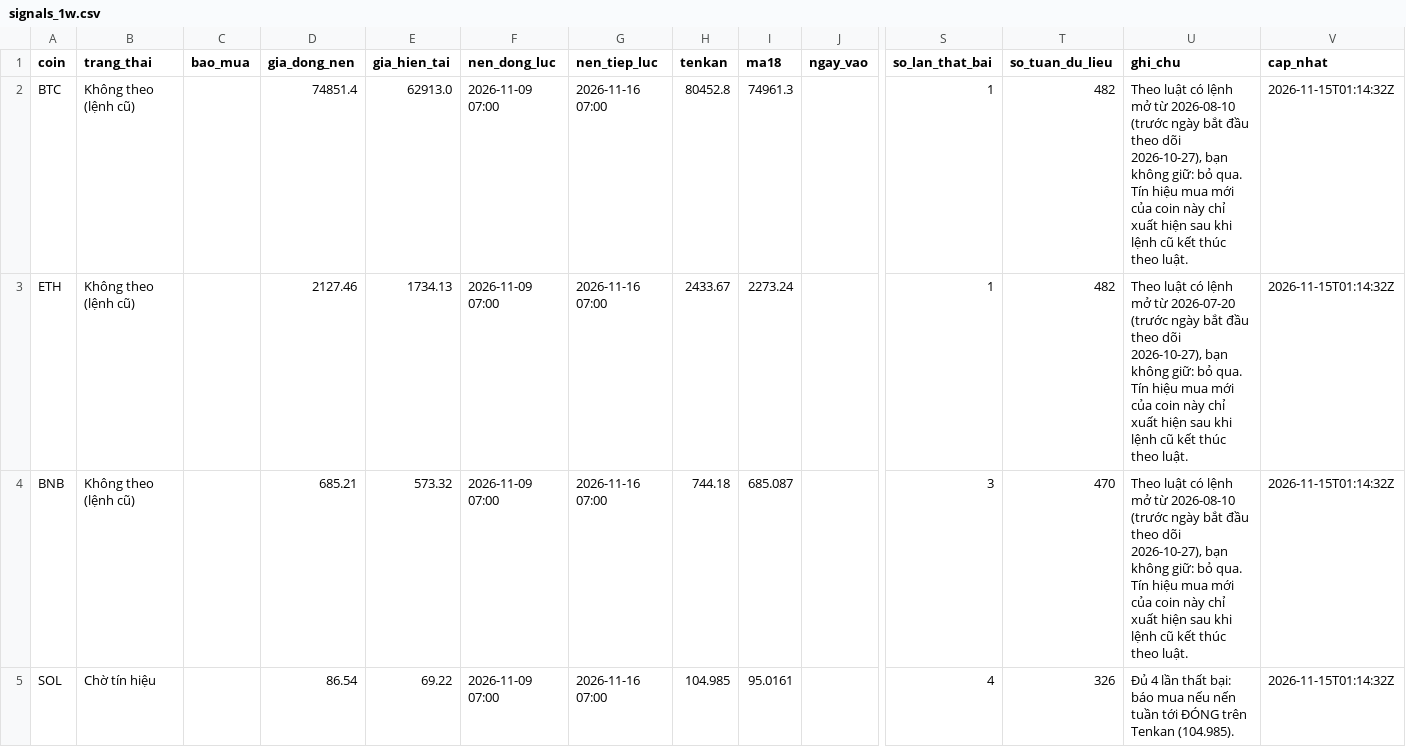
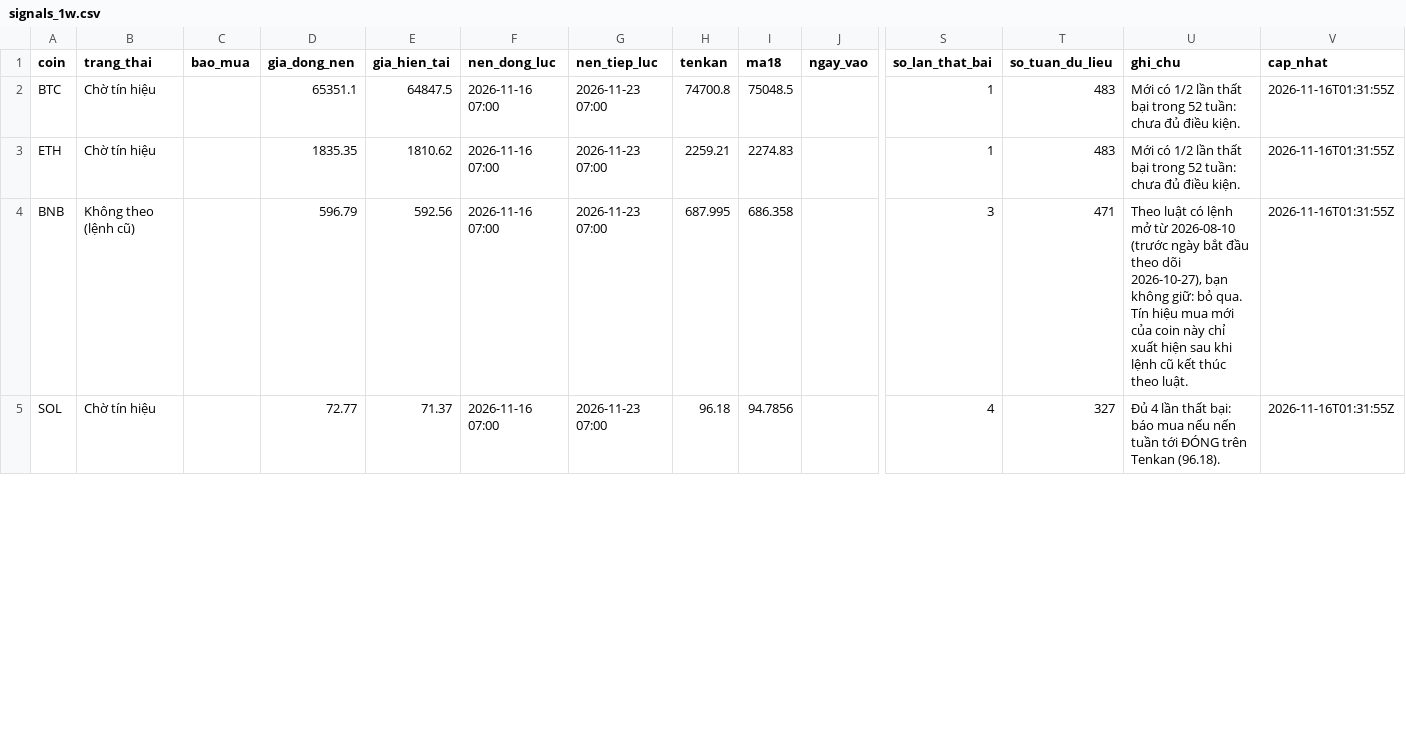
Before and after one commit to tjoshh-maker/T-T-N-H, a CSV file: docs/data/signals_1w.csv, drawn as a sheet; only a part is shown, gaps mark what is left out; the diff covers the shown part only; the diff names each change by its address in the sheet, - before the commit and + after, or states it on an @@ line.

```diff
--- a/docs/data/signals_1w.csv
+++ b/docs/data/signals_1w.csv
-B2:B3 (trang_thai): Không theo (lệnh cũ)
+B2:B3 (trang_thai): Chờ tín hiệu
-D2 (gia_dong_nen): 74851.4
+D2 (gia_dong_nen): 65351.1
-E2 (gia_hien_tai): 62913.0
+E2 (gia_hien_tai): 64847.5
-F2:F5 (nen_dong_luc): 2026-11-09 07:00
+F2:F5 (nen_dong_luc): 2026-11-16 07:00
-G2:G5 (nen_tiep_luc): 2026-11-16 07:00
+G2:G5 (nen_tiep_luc): 2026-11-23 07:00
-H2 (tenkan): 80452.8
+H2 (tenkan): 74700.8
-I2 (ma18): 74961.3
+I2 (ma18): 75048.5
-T2:T3 (so_tuan_du_lieu): 482
+T2:T3 (so_tuan_du_lieu): 483
-U2 (ghi_chu): Theo luật có lệnh mở từ 2026-08-10 (trước ngày bắt đầu theo dõi 2026-10-27), bạn không giữ: bỏ qua. Tín hiệu mua mới của coin này chỉ xuất hiện sau khi lệnh cũ kết thúc theo luật.
+U2 (ghi_chu): Mới có 1/2 lần thất bại trong 52 tuần: chưa đủ điều kiện.
-V2:V5 (cap_nhat): 2026-11-15T01:14:32Z
+V2:V5 (cap_nhat): 2026-11-16T01:31:55Z
-D3 (gia_dong_nen): 2127.46
+D3 (gia_dong_nen): 1835.35
-E3 (gia_hien_tai): 1734.13
+E3 (gia_hien_tai): 1810.62
-H3 (tenkan): 2433.67
+H3 (tenkan): 2259.21
-I3 (ma18): 2273.24
+I3 (ma18): 2274.83
-U3 (ghi_chu): Theo luật có lệnh mở từ 2026-07-20 (trước ngày bắt đầu theo dõi 2026-10-27), bạn không giữ: bỏ qua. Tín hiệu mua mới của coin này chỉ xuất hiện sau khi lệnh cũ kết thúc theo luật.
+U3 (ghi_chu): Mới có 1/2 lần thất bại trong 52 tuần: chưa đủ điều kiện.
-D4 (gia_dong_nen): 685.21
+D4 (gia_dong_nen): 596.79
-E4 (gia_hien_tai): 573.32
+E4 (gia_hien_tai): 592.56
-H4 (tenkan): 744.18
+H4 (tenkan): 687.995
-I4 (ma18): 685.087
+I4 (ma18): 686.358
-T4 (so_tuan_du_lieu): 470
+T4 (so_tuan_du_lieu): 471
-D5 (gia_dong_nen): 86.54
+D5 (gia_dong_nen): 72.77
-E5 (gia_hien_tai): 69.22
+E5 (gia_hien_tai): 71.37
-H5 (tenkan): 104.985
+H5 (tenkan): 96.18
-I5 (ma18): 95.0161
+I5 (ma18): 94.7856
-T5 (so_tuan_du_lieu): 326
+T5 (so_tuan_du_lieu): 327
-U5 (ghi_chu): …trên Tenkan (104.985).
+U5 (ghi_chu): …trên Tenkan (96.18).
```
Also changed, not shown: 97 edited cells elsewhere in this file, docs/data/bh_buys.csv, docs/data/bh_status.csv, 4 other files.
